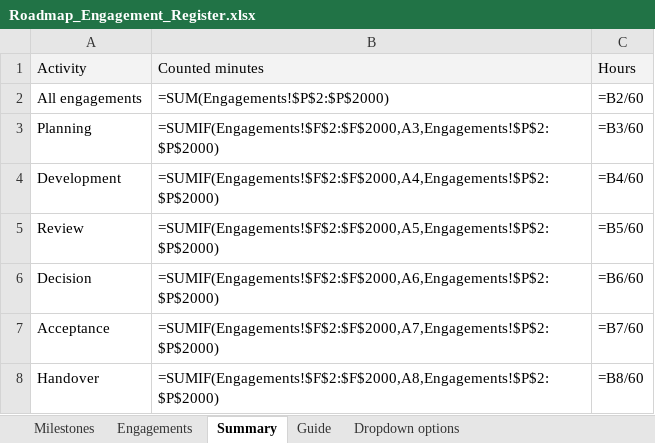
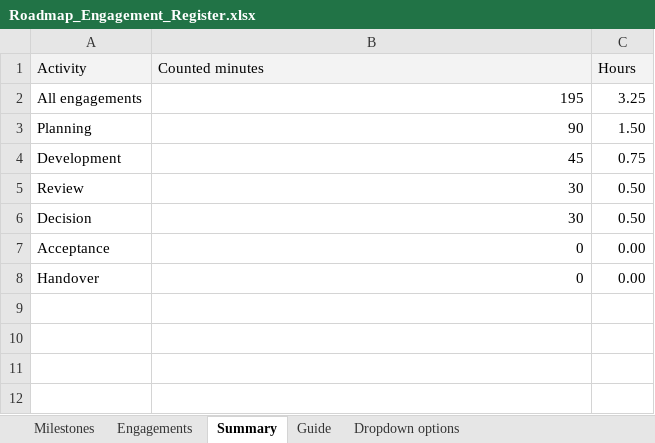
Before and after one commit to msinghbs-ai/coursefinder-admin, an Excel workbook: docs/Roadmap/2026-01/Roadmap_Engagement_Register.xlsx, sheet Summary, drawn as a sheet; values as stored, in another font and other column widths than the file's, no borders; formulas without a stored value are shown as written; the diff names each change by its address in the sheet, - before the commit and + after, or states it on an @@ line.

```diff
--- a/docs/Roadmap/2026-01/Roadmap_Engagement_Register.xlsx (sheet Summary)
+++ b/docs/Roadmap/2026-01/Roadmap_Engagement_Register.xlsx (sheet Summary)
-B2 (Counted minutes): =SUM(Engagements!$P$2:$P$2000)
+B2 (Counted minutes): 195
-C2 (Hours): =B2/60
+C2 (Hours): 3.25
-B3 (Counted minutes): =SUMIF(Engagements!$F$2:$F$2000,A3,Engagements!$P$2:$P$2000)
+B3 (Counted minutes): 90
-C3 (Hours): =B3/60
+C3 (Hours): 1.50
-B4 (Counted minutes): =SUMIF(Engagements!$F$2:$F$2000,A4,Engagements!$P$2:$P$2000)
+B4 (Counted minutes): 45
-C4 (Hours): =B4/60
+C4 (Hours): 0.75
-B5 (Counted minutes): =SUMIF(Engagements!$F$2:$F$2000,A5,Engagements!$P$2:$P$2000)
+B5 (Counted minutes): 30
-C5 (Hours): =B5/60
+C5 (Hours): 0.50
-B6 (Counted minutes): =SUMIF(Engagements!$F$2:$F$2000,A6,Engagements!$P$2:$P$2000)
+B6 (Counted minutes): 30
-C6 (Hours): =B6/60
+C6 (Hours): 0.50
-B7 (Counted minutes): =SUMIF(Engagements!$F$2:$F$2000,A7,Engagements!$P$2:$P$2000)
+B7 (Counted minutes): 0
-C7 (Hours): =B7/60
+C7 (Hours): 0.00
-B8 (Counted minutes): =SUMIF(Engagements!$F$2:$F$2000,A8,Engagements!$P$2:$P$2000)
+B8 (Counted minutes): 0
-C8 (Hours): =B8/60
+C8 (Hours): 0.00
```
Also changed, not shown: sheet Milestones, sheet Engagements, 3 other files.
